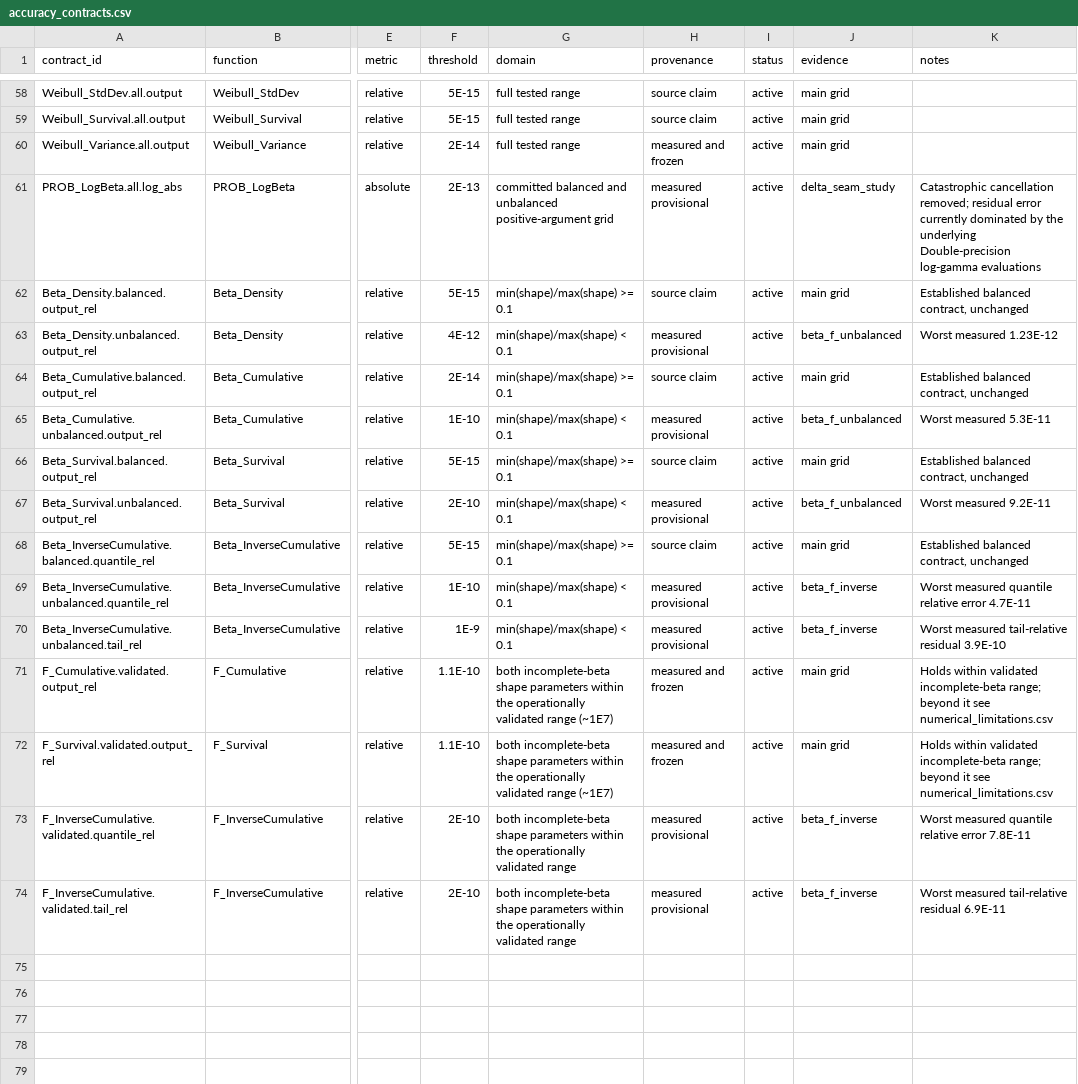
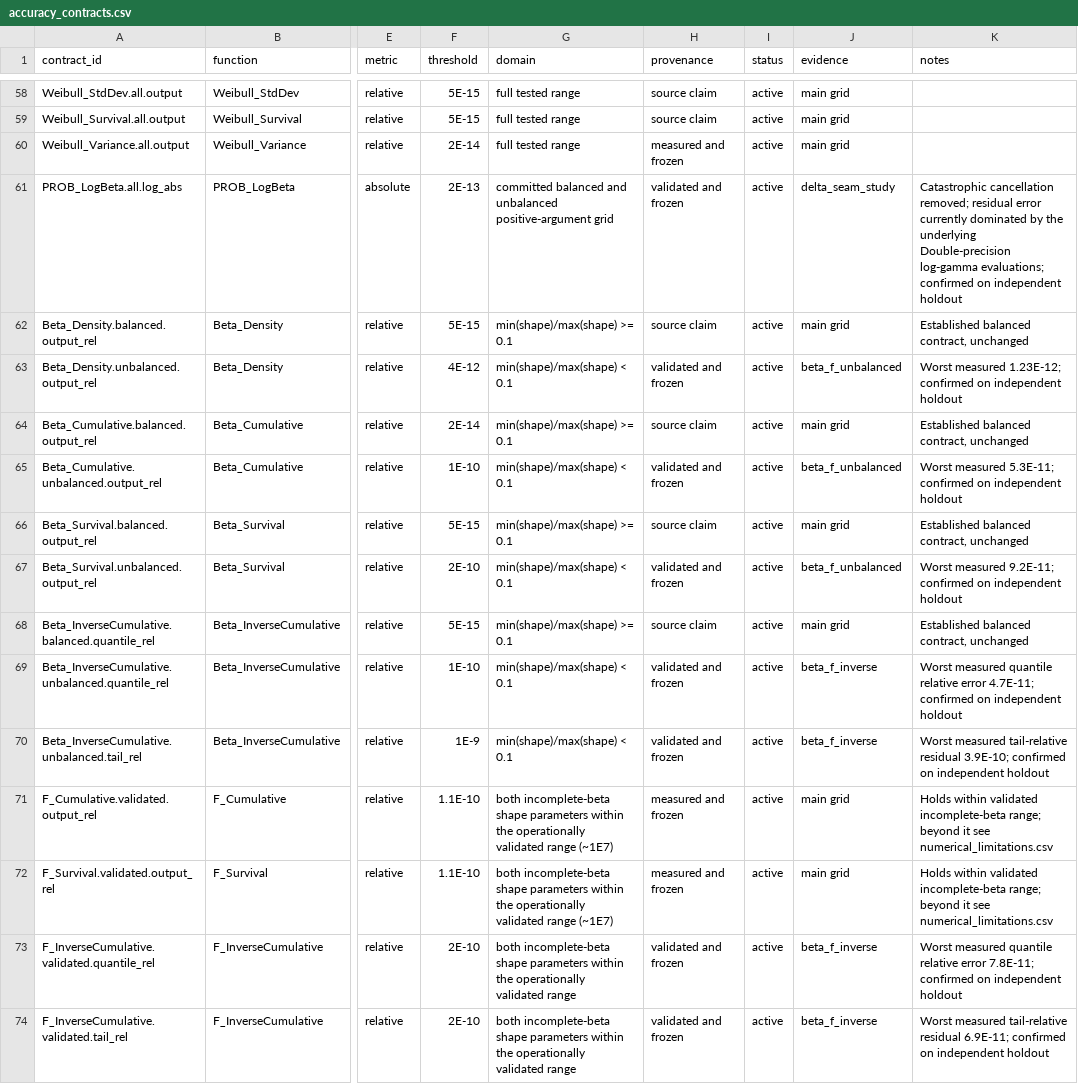
Before and after one commit to danielep71/VBA-PROBABILITY-DISTRIBUTIONS, a CSV file: benchmark/accuracy_contracts.csv, drawn as a sheet; only a part is shown, gaps mark what is left out; the diff names each change by its address in the sheet, - before the commit and + after, or states it on an @@ line.

Commit message:
Update accuracy_contracts.csv

```diff
--- a/benchmark/accuracy_contracts.csv
+++ b/benchmark/accuracy_contracts.csv
-H61 (provenance): measured provisional
+H61 (provenance): validated and frozen
-K61 (notes): …Double-precision log-gamma evaluations
+K61 (notes): …Double-precision log-gamma evaluations; confirmed on independent holdout
-H63 (provenance): measured provisional
+H63 (provenance): validated and frozen
-K63 (notes): Worst measured 1.23E-12
+K63 (notes): Worst measured 1.23E-12; confirmed on independent holdout
-H65 (provenance): measured provisional
+H65 (provenance): validated and frozen
-K65 (notes): Worst measured 5.3E-11
+K65 (notes): Worst measured 5.3E-11; confirmed on independent holdout
-H67 (provenance): measured provisional
+H67 (provenance): validated and frozen
-K67 (notes): Worst measured 9.2E-11
+K67 (notes): Worst measured 9.2E-11; confirmed on independent holdout
-H69:H70 (provenance): measured provisional
+H69:H70 (provenance): validated and frozen
-K69 (notes): …relative error 4.7E-11
+K69 (notes): …relative error 4.7E-11; confirmed on independent holdout
-K70 (notes): …tail-relative residual 3.9E-10
+K70 (notes): …tail-relative residual 3.9E-10; confirmed on independent holdout
-H73:H74 (provenance): measured provisional
+H73:H74 (provenance): validated and frozen
-K73 (notes): …relative error 7.8E-11
+K73 (notes): …relative error 7.8E-11; confirmed on independent holdout
-K74 (notes): …tail-relative residual 6.9E-11
+K74 (notes): …tail-relative residual 6.9E-11; confirmed on independent holdout
```
